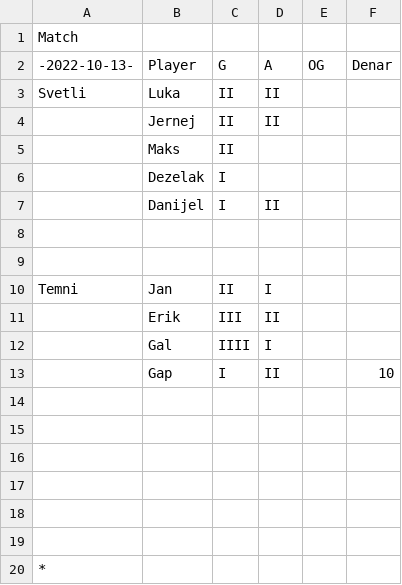
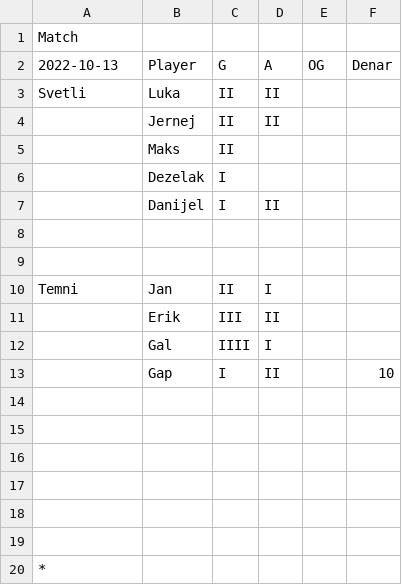
Before and after one commit to XeroxAndarian/PB1-Rekreacija, a CSV file: Match History/2022-10-13.csv, drawn as a sheet.

```diff
--- a/Match History/2022-10-13.csv
+++ b/Match History/2022-10-13.csv
@@ -1,3 +1,3 @@
 Match,,,,,
--2022-10-13-,Player,G,A,OG,Denar
+2022-10-13,Player,G,A,OG,Denar
 Svetli,Luka,II,II,,
```
Also changed, not shown: Match History/2022-09-01.csv, Match History/2022-10-20.csv, 23 other files.
